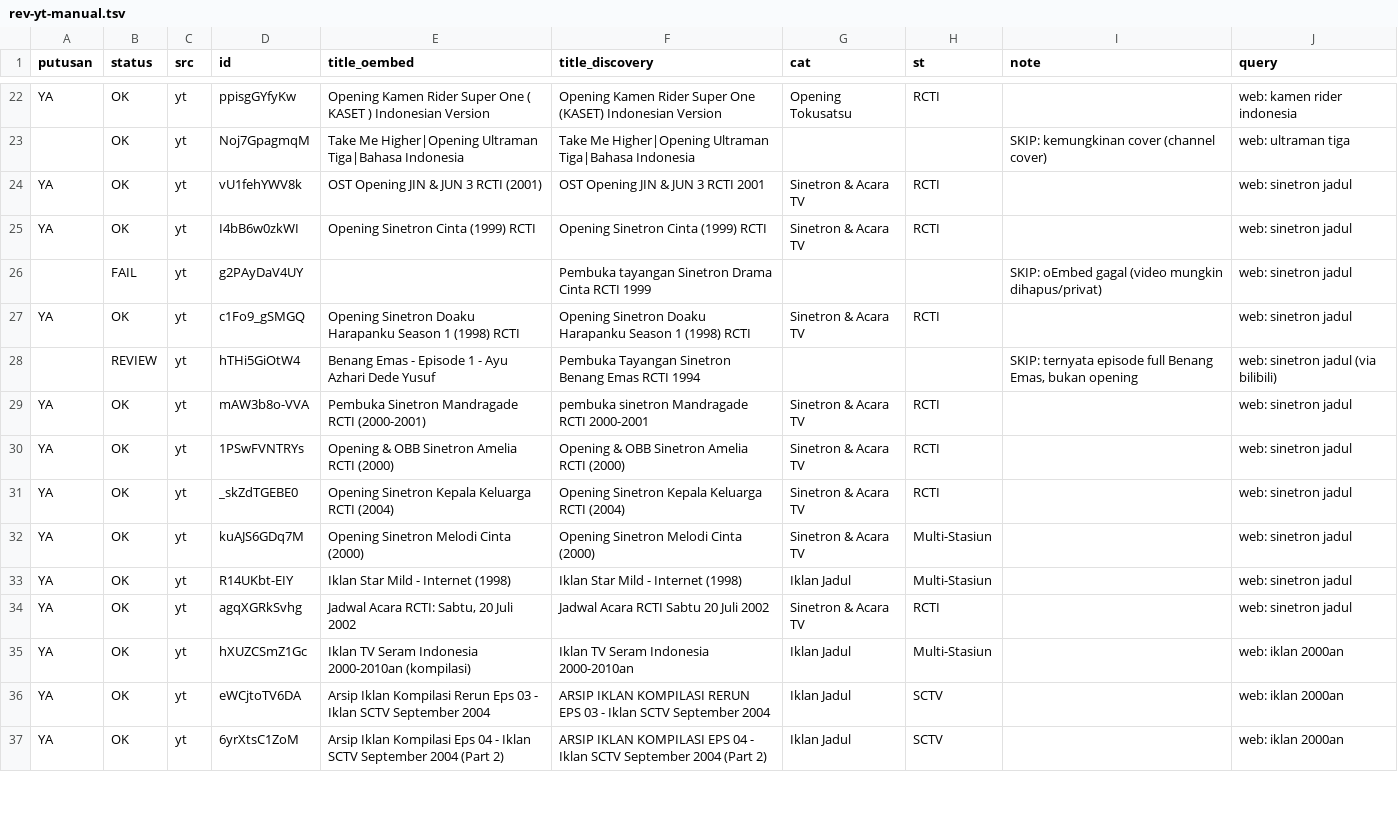
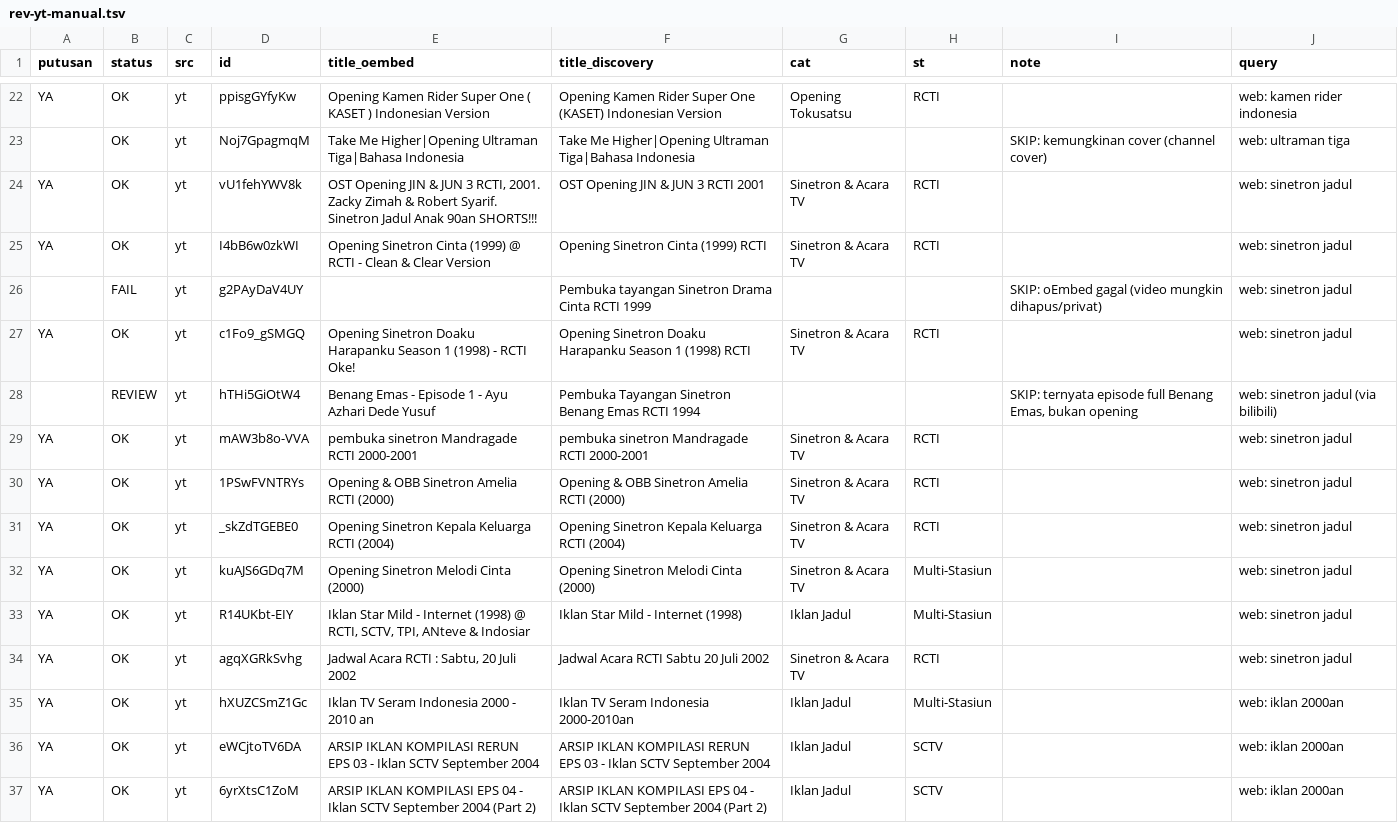
Before and after one commit to Llunatics/siar, a TSV file: scripts/cand/rev-yt-manual.tsv, drawn as a sheet; only a part is shown, gaps mark what is left out; the diff covers the shown part only.

Commit message:
audit siklus 22: batch YT ident SCTV/TPI +11 (katalog 307)

```diff
--- a/scripts/cand/rev-yt-manual.tsv
+++ b/scripts/cand/rev-yt-manual.tsv
@@ -23,8 +23,8 @@ YA	OK	yt	ppisgGYfyKw	Opening Kamen Rider Super One ( KASET ) Indonesian Version
 	OK	yt	Noj7GpagmqM	Take Me Higher|Opening Ultraman Tiga|Bahasa Indonesia	Take Me Higher|Opening Ultraman Tiga|Bahasa Indonesia			SKIP: kemungkinan cover (channel cover)	web: ultraman tiga
-YA	OK	yt	vU1fehYWV8k	OST Opening JIN & JUN 3 RCTI (2001)	OST Opening JIN & JUN 3 RCTI 2001	Sinetron & Acara TV	RCTI		web: sinetron jadul
-YA	OK	yt	I4bB6w0zkWI	Opening Sinetron Cinta (1999) RCTI	Opening Sinetron Cinta (1999) RCTI	Sinetron & Acara TV	RCTI		web: sinetron jadul
+YA	OK	yt	vU1fehYWV8k	OST Opening  JIN & JUN 3 RCTI, 2001. Zacky Zimah & Robert Syarif. Sinetron Jadul Anak 90an SHORTS!!!	OST Opening JIN & JUN 3 RCTI 2001	Sinetron & Acara TV	RCTI		web: sinetron jadul
+YA	OK	yt	I4bB6w0zkWI	Opening Sinetron Cinta (1999) @ RCTI - Clean & Clear Version	Opening Sinetron Cinta (1999) RCTI	Sinetron & Acara TV	RCTI		web: sinetron jadul
 	FAIL	yt	g2PAyDaV4UY		Pembuka tayangan Sinetron Drama Cinta RCTI 1999			SKIP: oEmbed gagal (video mungkin dihapus/privat)	web: sinetron jadul
-YA	OK	yt	c1Fo9_gSMGQ	Opening Sinetron Doaku Harapanku Season 1 (1998) RCTI	Opening Sinetron Doaku Harapanku Season 1 (1998) RCTI	Sinetron & Acara TV	RCTI		web: sinetron jadul
+YA	OK	yt	c1Fo9_gSMGQ	Opening Sinetron Doaku Harapanku Season 1 (1998) - RCTI Oke!	Opening Sinetron Doaku Harapanku Season 1 (1998) RCTI	Sinetron & Acara TV	RCTI		web: sinetron jadul
 	REVIEW	yt	hTHi5GiOtW4	Benang Emas - Episode 1 - Ayu Azhari Dede Yusuf	Pembuka Tayangan Sinetron Benang Emas RCTI 1994			SKIP: ternyata episode full Benang Emas, bukan opening	web: sinetron jadul (via bilibili)
-YA	OK	yt	mAW3b8o-VVA	Pembuka Sinetron Mandragade RCTI (2000-2001)	pembuka sinetron Mandragade RCTI 2000-2001	Sinetron & Acara TV	RCTI		web: sinetron jadul
+YA	OK	yt	mAW3b8o-VVA	pembuka sinetron Mandragade RCTI 2000-2001	pembuka sinetron Mandragade RCTI 2000-2001	Sinetron & Acara TV	RCTI		web: sinetron jadul
 YA	OK	yt	1PSwFVNTRYs	Opening & OBB Sinetron Amelia RCTI (2000)	Opening & OBB Sinetron Amelia RCTI (2000)	Sinetron & Acara TV	RCTI		web: sinetron jadul
@@ -32,6 +32,6 @@ YA	OK	yt	_skZdTGEBE0	Opening Sinetron Kepala Keluarga RCTI (2004)	Opening Sinetr
 YA	OK	yt	kuAJS6GDq7M	Opening Sinetron Melodi Cinta (2000)	Opening Sinetron Melodi Cinta (2000)	Sinetron & Acara TV	Multi-Stasiun		web: sinetron jadul
-YA	OK	yt	R14UKbt-EIY	Iklan Star Mild - Internet (1998)	Iklan Star Mild - Internet (1998)	Iklan Jadul	Multi-Stasiun		web: sinetron jadul
-YA	OK	yt	agqXGRkSvhg	Jadwal Acara RCTI: Sabtu, 20 Juli 2002	Jadwal Acara RCTI Sabtu 20 Juli 2002	Sinetron & Acara TV	RCTI		web: sinetron jadul
-YA	OK	yt	hXUZCSmZ1Gc	Iklan TV Seram Indonesia 2000-2010an (kompilasi)	Iklan TV Seram Indonesia 2000-2010an	Iklan Jadul	Multi-Stasiun		web: iklan 2000an
-YA	OK	yt	eWCjtoTV6DA	Arsip Iklan Kompilasi Rerun Eps 03 - Iklan SCTV September 2004	ARSIP IKLAN KOMPILASI RERUN EPS 03 - Iklan SCTV September 2004	Iklan Jadul	SCTV		web: iklan 2000an
-YA	OK	yt	6yrXtsC1ZoM	Arsip Iklan Kompilasi Eps 04 - Iklan SCTV September 2004 (Part 2)	ARSIP IKLAN KOMPILASI EPS 04 - Iklan SCTV September 2004 (Part 2)	Iklan Jadul	SCTV		web: iklan 2000an
+YA	OK	yt	R14UKbt-EIY	Iklan Star Mild - Internet (1998) @ RCTI, SCTV, TPI, ANteve & Indosiar	Iklan Star Mild - Internet (1998)	Iklan Jadul	Multi-Stasiun		web: sinetron jadul
+YA	OK	yt	agqXGRkSvhg	Jadwal Acara RCTI : Sabtu, 20 Juli 2002	Jadwal Acara RCTI Sabtu 20 Juli 2002	Sinetron & Acara TV	RCTI		web: sinetron jadul
+YA	OK	yt	hXUZCSmZ1Gc	Iklan TV Seram Indonesia 2000 - 2010 an	Iklan TV Seram Indonesia 2000-2010an	Iklan Jadul	Multi-Stasiun		web: iklan 2000an
+YA	OK	yt	eWCjtoTV6DA	ARSIP IKLAN KOMPILASI RERUN EPS 03 - Iklan SCTV September 2004	ARSIP IKLAN KOMPILASI RERUN EPS 03 - Iklan SCTV September 2004	Iklan Jadul	SCTV		web: iklan 2000an
+YA	OK	yt	6yrXtsC1ZoM	ARSIP IKLAN KOMPILASI EPS 04 - Iklan SCTV September 2004 (Part 2)	ARSIP IKLAN KOMPILASI EPS 04 - Iklan SCTV September 2004 (Part 2)	Iklan Jadul	SCTV		web: iklan 2000an
```
Also changed, not shown: 12 added rows and 2 edited cells elsewhere in this file, 5 other files.
